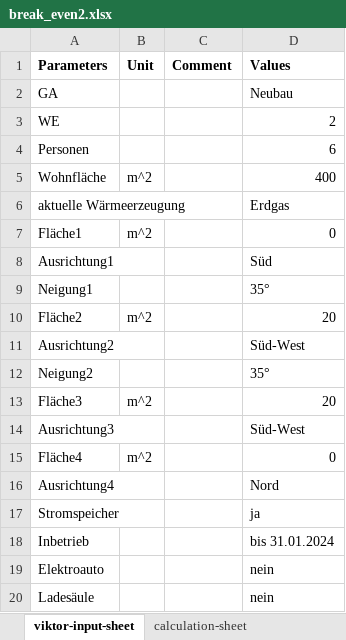
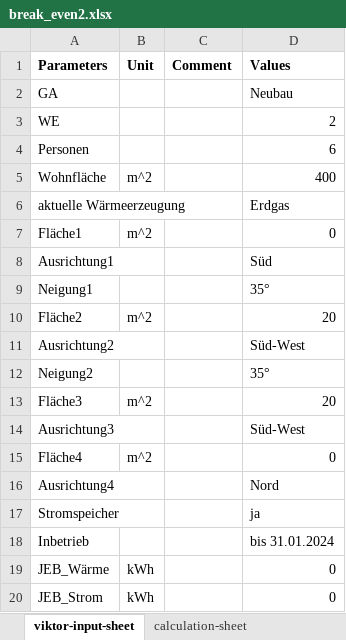
Before and after one commit to Nanebe11/BIPV-T-Kalkulator, an Excel workbook: break_even2.xlsx, sheet viktor-input-sheet, drawn as a sheet; values as stored, in another font and other column widths than the file's, no borders; removed rows and columns are numbered as before the commit, all else as after; the diff names each change by its address in the sheet, - before the commit and + after, or states it on an @@ line.

```diff
--- a/break_even2.xlsx (sheet viktor-input-sheet)
+++ b/break_even2.xlsx (sheet viktor-input-sheet)
-row 19: Elektroauto |  |  | nein
-row 20: Ladesäule |  |  | nein
+row 19: JEB_Wärme | kWh |  | 0
+row 20: JEB_Strom | kWh |  | 0
```
Also changed, not shown: sheet calculation-sheet, sheet viktor-output-sheet, formulas that keep their value, energie_bedarf.xlsx, oekologische.xlsx, 2 other files.
